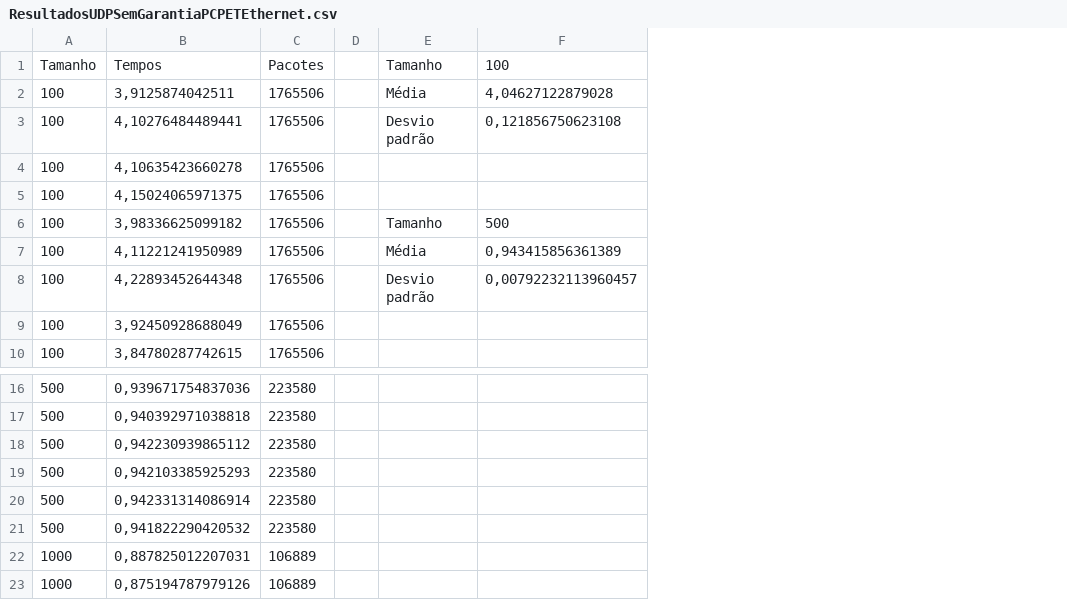
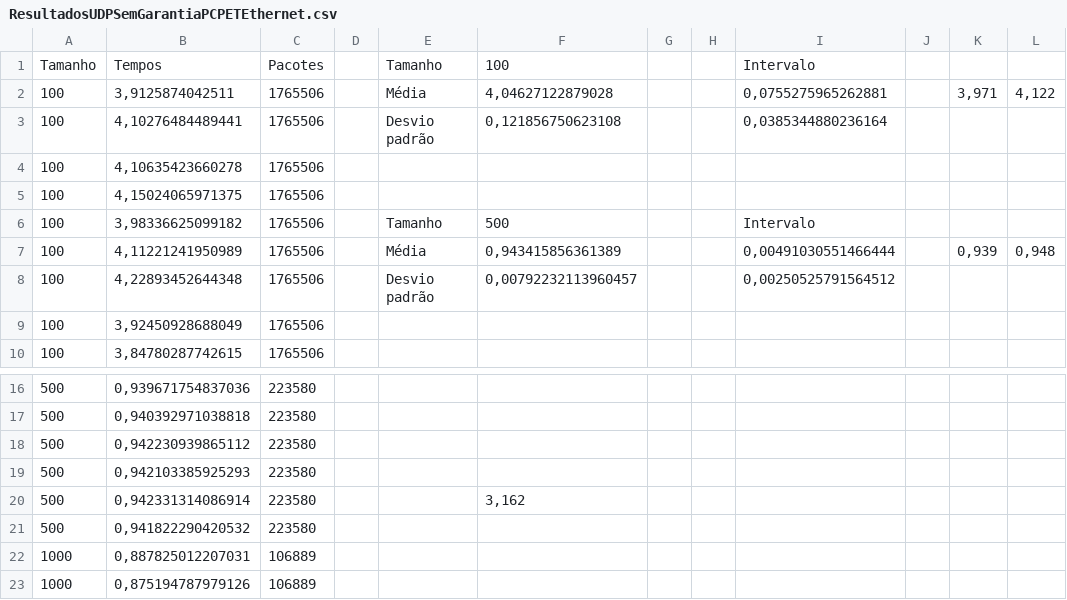
Before and after one commit to robertaalcantara/Protocolos-TCP-e-UDP, a CSV file: ResultadosUDPSemGarantiaPCPETEthernet.csv, drawn as a sheet; only a part is shown, gaps mark what is left out; the diff names each change by its address in the sheet, - before the commit and + after, or states it on an @@ line.

```diff
--- a/ResultadosUDPSemGarantiaPCPETEthernet.csv
+++ b/ResultadosUDPSemGarantiaPCPETEthernet.csv
+column G, empty
+column H, empty
+column I, rows 1-8: Intervalo | 0,0755275965262881 | 0,0385344880236164 |  |  | Intervalo | 0,00491030551466444 | 0,00250525791564512
+column J, empty
+column K, rows 2-7: 3,971 |  |  |  |  | 0,939
+column L, rows 2-7: 4,122 |  |  |  |  | 0,948
-F20: (empty)
+F20: 3,162
```
Also changed, not shown: ResultadosTCPPCPETEthernet.csv, 1 other file.
